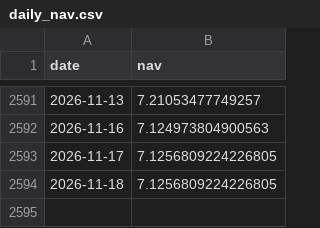
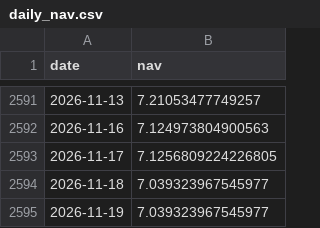
Before and after one commit to harpritdhanoa/indianmidcapcheetah, a CSV file: daily_nav.csv, drawn as a sheet; only a part is shown, gaps mark what is left out.

```diff
--- a/daily_nav.csv
+++ b/daily_nav.csv
@@ -2593,2 +2593,3 @@ date,nav
 2026-11-17,7.1256809224226805
-2026-11-18,7.1256809224226805
+2026-11-18,7.039323967545977
+2026-11-19,7.039323967545977
```
Also changed, not shown: 6 other files.
